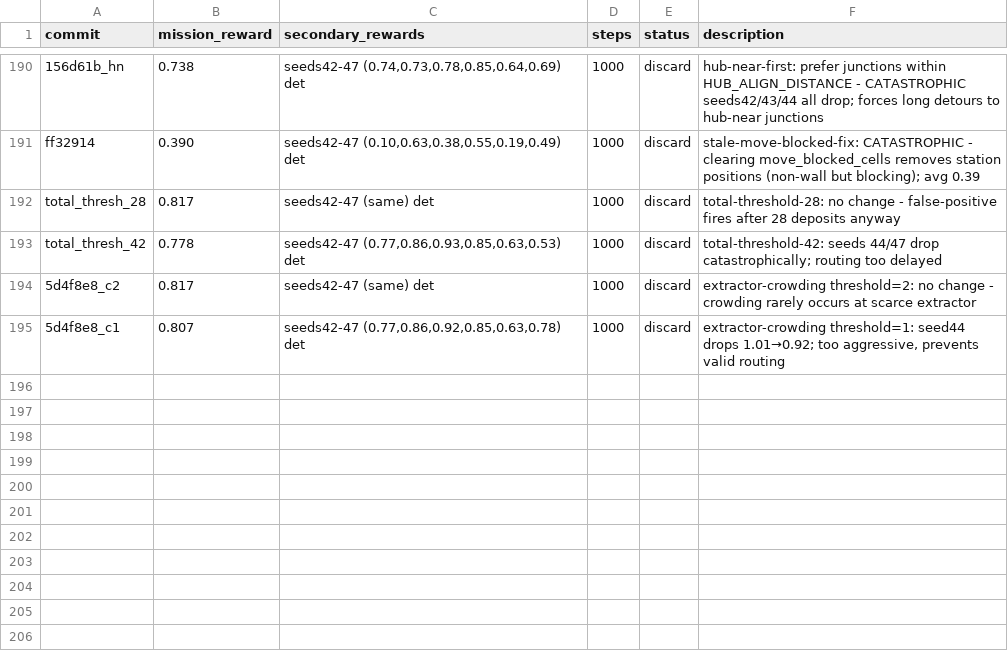
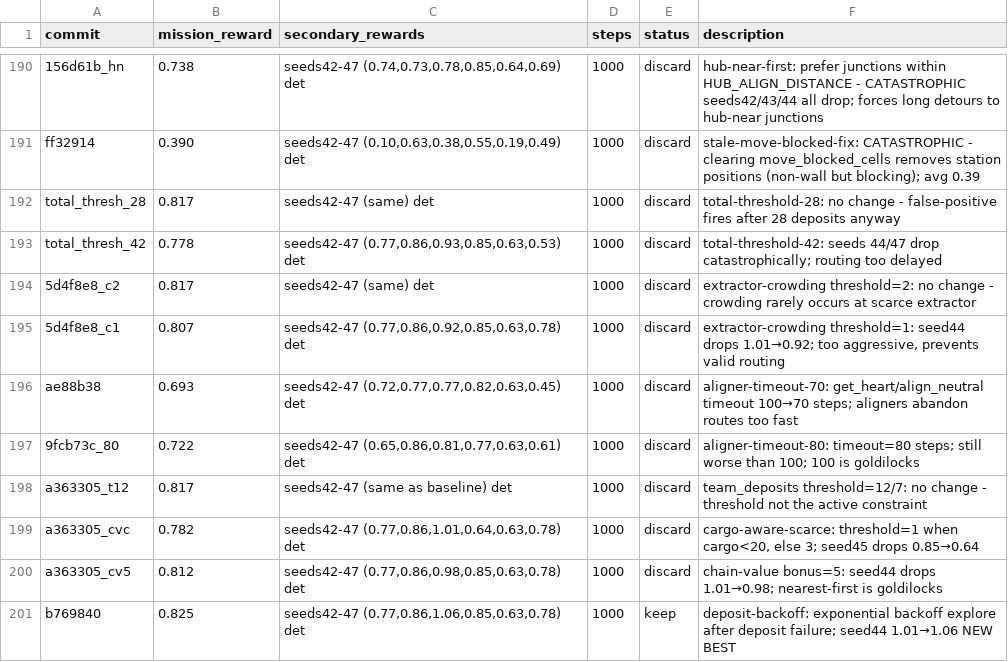
Before and after one commit to SolbiatiAlessandro/cogames, a TSV file: docs/results_autoresearch_issue-25-8agent-scaling-4a4m.tsv, drawn as a sheet; only a part is shown, gaps mark what is left out.

Commit message:
[EXPERIMENT=deposit-backoff-variants][EXPERIMENT_RESULTS] agent_id-stagger: no change; cargo<20: no change; explore_near_hub: seed44 drops - all DISCARD; 0.825 baseline maintained

```diff
--- a/docs/results_autoresearch_issue-25-8agent-scaling-4a4m.tsv
+++ b/docs/results_autoresearch_issue-25-8agent-scaling-4a4m.tsv
@@ -195 +195,7 @@ total_thresh_42	0.778	seeds42-47 (0.77,0.86,0.93,0.85,0.63,0.53) det	1000	discar
 5d4f8e8_c1	0.807	seeds42-47 (0.77,0.86,0.92,0.85,0.63,0.78) det	1000	discard	extractor-crowding threshold=1: seed44 drops 1.01→0.92; too aggressive, prevents valid routing
+ae88b38	0.693	seeds42-47 (0.72,0.77,0.77,0.82,0.63,0.45) det	1000	discard	aligner-timeout-70: get_heart/align_neutral timeout 100→70 steps; aligners abandon routes too fast
+9fcb73c_80	0.722	seeds42-47 (0.65,0.86,0.81,0.77,0.63,0.61) det	1000	discard	aligner-timeout-80: timeout=80 steps; still worse than 100; 100 is goldilocks
+a363305_t12	0.817	seeds42-47 (same as baseline) det	1000	discard	team_deposits threshold=12/7: no change - threshold not the active constraint
+a363305_cvc	0.782	seeds42-47 (0.77,0.86,1.01,0.64,0.63,0.78) det	1000	discard	cargo-aware-scarce: threshold=1 when cargo<20, else 3; seed45 drops 0.85→0.64
+a363305_cv5	0.812	seeds42-47 (0.77,0.86,0.98,0.85,0.63,0.78) det	1000	discard	chain-value bonus=5: seed44 drops 1.01→0.98; nearest-first is goldilocks
+b769840	0.825	seeds42-47 (0.77,0.86,1.06,0.85,0.63,0.78) det	1000	keep	deposit-backoff: exponential backoff explore after deposit failure; seed44 1.01→1.06 NEW BEST
```
Also changed, not shown: 1 other file.
